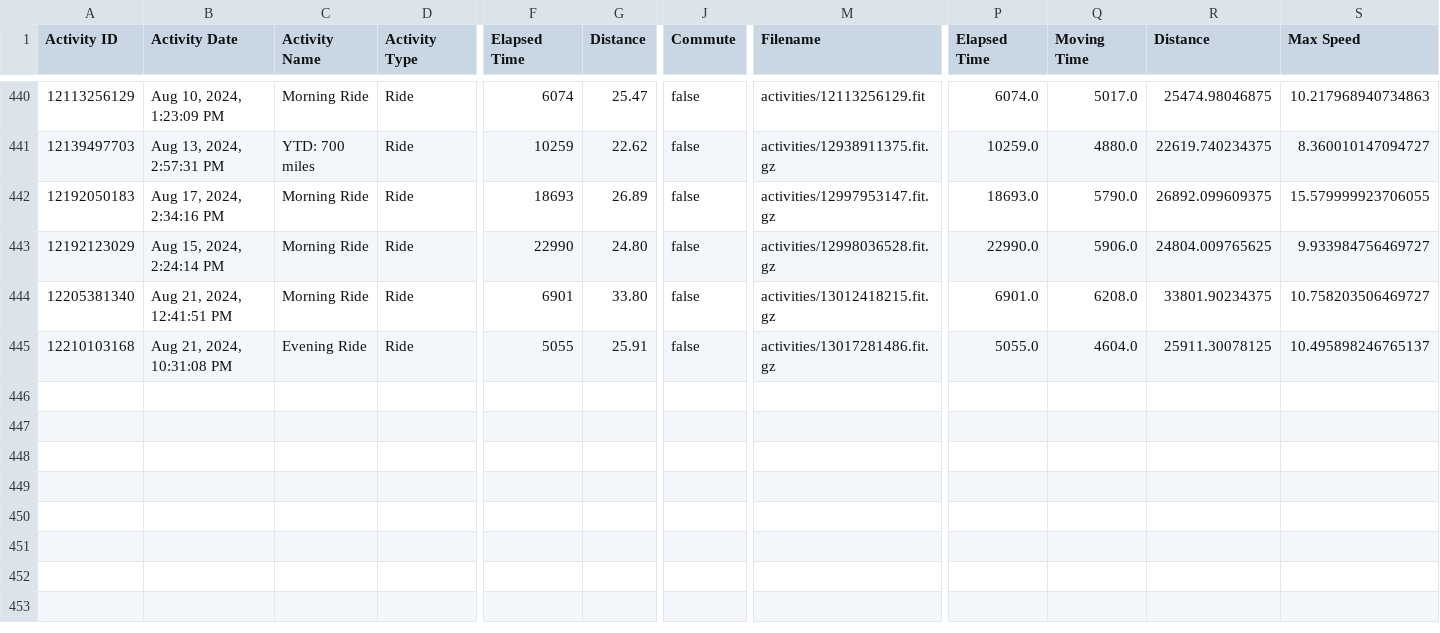
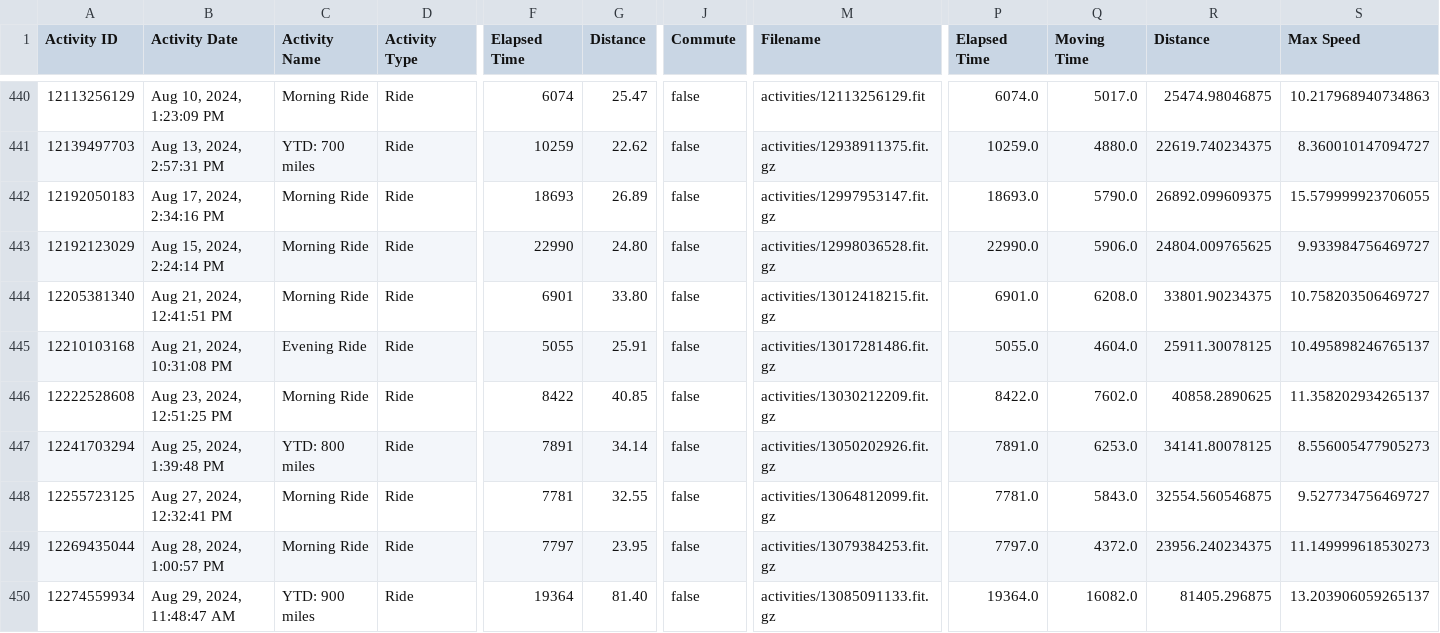
Before and after one commit to esimms999/cyclestats, a CSV file: inst/extdata/activities.csv, drawn as a sheet; only a part is shown, gaps mark what is left out; rows hold the shown columns only; the diff names each change by its address in the sheet, - before the commit and + after, or states it on an @@ line.

Commit message:
Aug 30.

```diff
--- a/inst/extdata/activities.csv
+++ b/inst/extdata/activities.csv
+row 446: 12222528608 | Aug 23, 2024, 12:51:25 PM | Morning Ride | Ride | 8422 | 40.85 | false | activities/13030212209.fit.gz | 8422.0 | 7602.0 | 40858.2890625 | 11.358202934265137
+row 447: 12241703294 | Aug 25, 2024, 1:39:48 PM | YTD: 800 miles | Ride | 7891 | 34.14 | false | activities/13050202926.fit.gz | 7891.0 | 6253.0 | 34141.80078125 | 8.556005477905273
+row 448: 12255723125 | Aug 27, 2024, 12:32:41 PM | Morning Ride | Ride | 7781 | 32.55 | false | activities/13064812099.fit.gz | 7781.0 | 5843.0 | 32554.560546875 | 9.527734756469727
+row 449: 12269435044 | Aug 28, 2024, 1:00:57 PM | Morning Ride | Ride | 7797 | 23.95 | false | activities/13079384253.fit.gz | 7797.0 | 4372.0 | 23956.240234375 | 11.149999618530273
+row 450: 12274559934 | Aug 29, 2024, 11:48:47 AM | YTD: 900 miles | Ride | 19364 | 81.40 | false | activities/13085091133.fit.gz | 19364.0 | 16082.0 | 81405.296875 | 13.203906059265137
```
